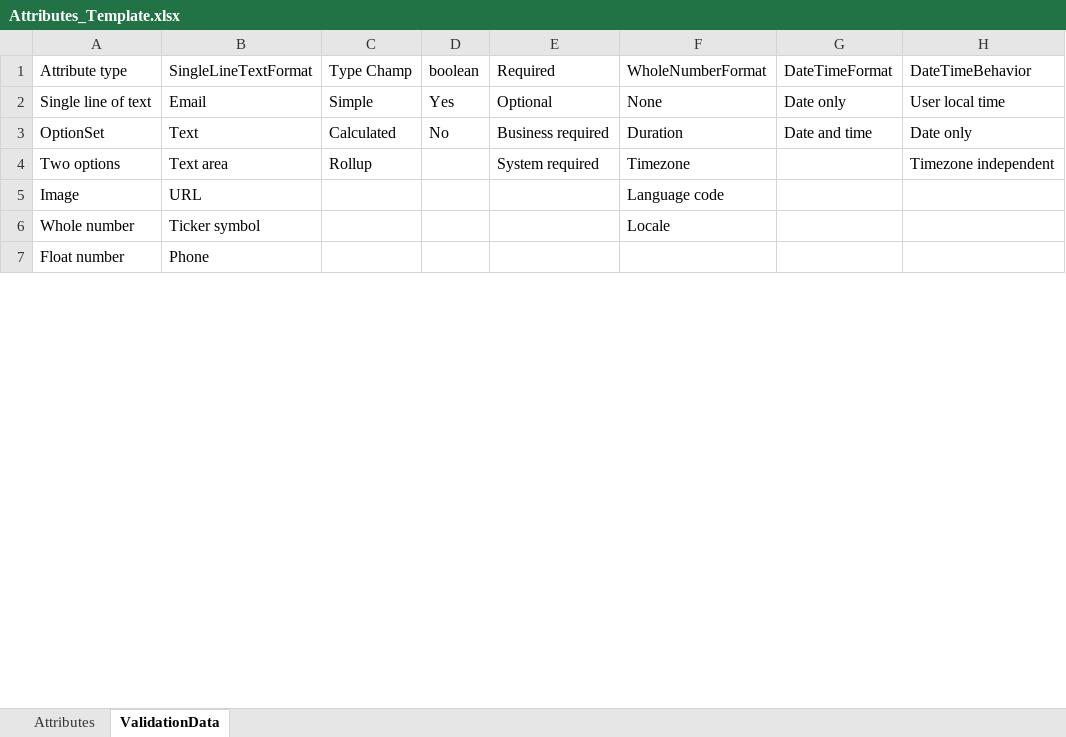
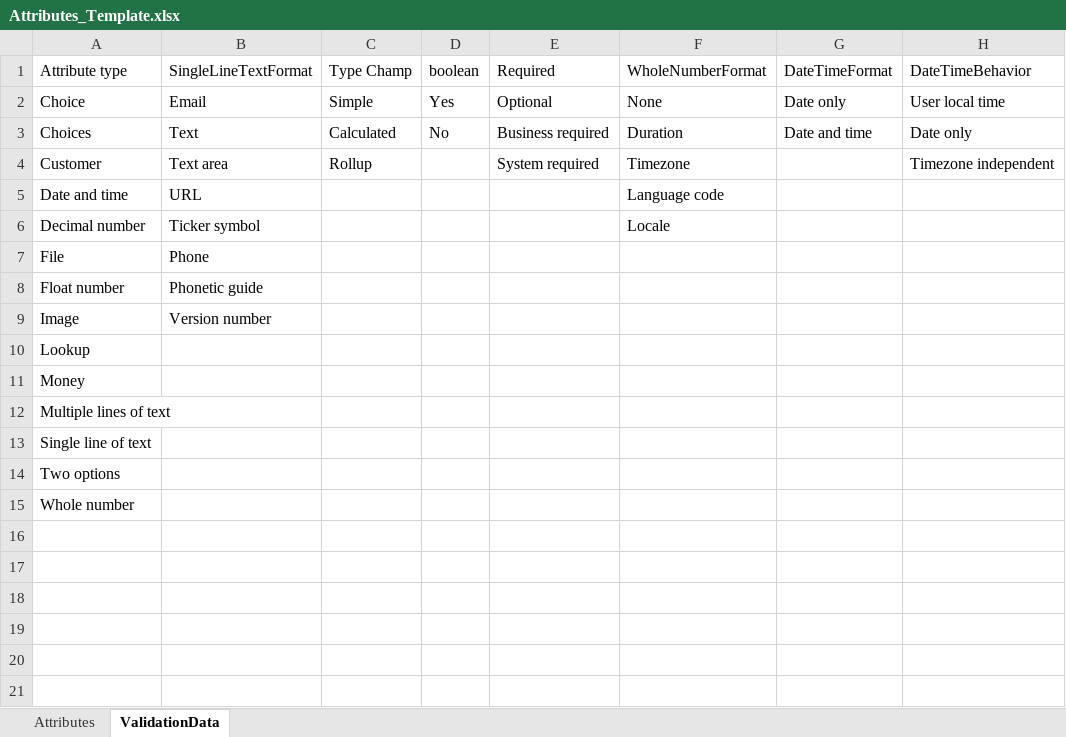
Before and after one commit to MscrmTools/Javista.AttributesFactory, an Excel workbook: Javista.AttributesFactory/Template/Attributes_Template.xlsx, sheet ValidationData, drawn as a sheet; only a part is shown; values as stored, in another font and other column widths than the file's, no borders; conditional formats not drawn; addresses are those after the commit; rows hold the shown columns only; the diff covers the shown part only; the diff names each change by its address in the sheet, - before the commit and + after, or states it on an @@ line.

```diff
--- a/Javista.AttributesFactory/Template/Attributes_Template.xlsx (sheet ValidationData)
+++ b/Javista.AttributesFactory/Template/Attributes_Template.xlsx (sheet ValidationData)
-A2: Single line of text
+A2: Choice
-A3: OptionSet
+A3: Choices
-A4: Two options
+A4: Customer
-A5: Image
+A5: Date and time
-A6: Whole number
+A6: Decimal number
+row 7: File | Phone
-B8: Phone
+B8: Phonetic guide
+row 9: Image | Version number
+row 10: Lookup
+row 11: Money
+row 12: Multiple lines of text
+row 13: Single line of text
+row 14: Two options
+row 15: Whole number
+row 16: (empty)
+row 17: (empty)
+row 18: (empty)
+row 19: (empty)
+row 20: (empty)
+row 21: (empty)
```
Also changed, not shown: 6 added rows and 3 edited cells elsewhere in this sheet, sheet Attributes, hidden cells, 8 other files.
